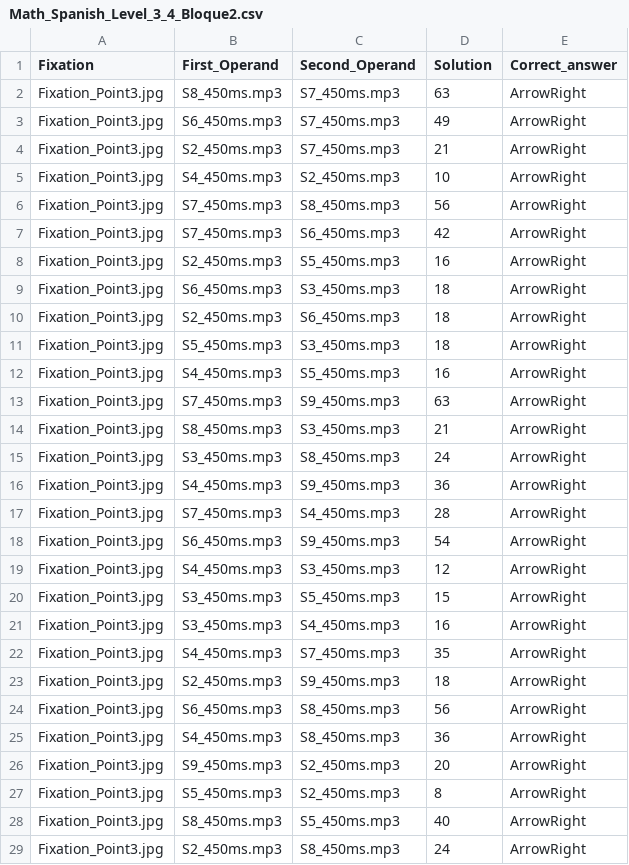
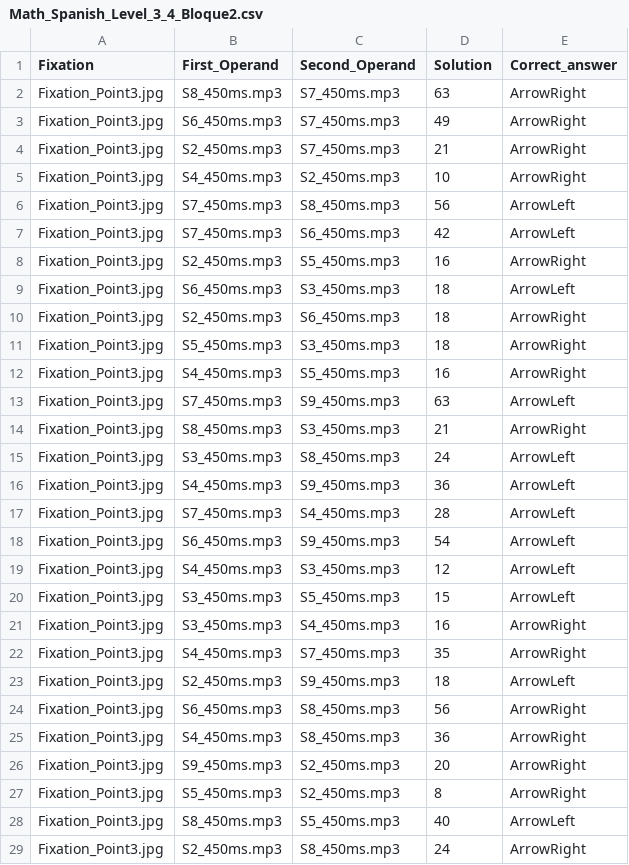
Before and after one commit to carlaps/PCIbexBR, a CSV file: chunk_includes/Math_Spanish_Level_3_4_Bloque2.csv, drawn as a sheet.

```diff
--- a/chunk_includes/Math_Spanish_Level_3_4_Bloque2.csv
+++ b/chunk_includes/Math_Spanish_Level_3_4_Bloque2.csv
@@ -5,6 +5,6 @@ Fixation_Point3.jpg,S2_450ms.mp3,S7_450ms.mp3,21,ArrowRight
 Fixation_Point3.jpg,S4_450ms.mp3,S2_450ms.mp3,10,ArrowRight
-Fixation_Point3.jpg,S7_450ms.mp3,S8_450ms.mp3,56,ArrowRight
-Fixation_Point3.jpg,S7_450ms.mp3,S6_450ms.mp3,42,ArrowRight
+Fixation_Point3.jpg,S7_450ms.mp3,S8_450ms.mp3,56,ArrowLeft
+Fixation_Point3.jpg,S7_450ms.mp3,S6_450ms.mp3,42,ArrowLeft
 Fixation_Point3.jpg,S2_450ms.mp3,S5_450ms.mp3,16,ArrowRight
-Fixation_Point3.jpg,S6_450ms.mp3,S3_450ms.mp3,18,ArrowRight
+Fixation_Point3.jpg,S6_450ms.mp3,S3_450ms.mp3,18,ArrowLeft
 Fixation_Point3.jpg,S2_450ms.mp3,S6_450ms.mp3,18,ArrowRight
@@ -12,13 +12,13 @@ Fixation_Point3.jpg,S5_450ms.mp3,S3_450ms.mp3,18,ArrowRight
 Fixation_Point3.jpg,S4_450ms.mp3,S5_450ms.mp3,16,ArrowRight
-Fixation_Point3.jpg,S7_450ms.mp3,S9_450ms.mp3,63,ArrowRight
+Fixation_Point3.jpg,S7_450ms.mp3,S9_450ms.mp3,63,ArrowLeft
 Fixation_Point3.jpg,S8_450ms.mp3,S3_450ms.mp3,21,ArrowRight
-Fixation_Point3.jpg,S3_450ms.mp3,S8_450ms.mp3,24,ArrowRight
-Fixation_Point3.jpg,S4_450ms.mp3,S9_450ms.mp3,36,ArrowRight
-Fixation_Point3.jpg,S7_450ms.mp3,S4_450ms.mp3,28,ArrowRight
-Fixation_Point3.jpg,S6_450ms.mp3,S9_450ms.mp3,54,ArrowRight
-Fixation_Point3.jpg,S4_450ms.mp3,S3_450ms.mp3,12,ArrowRight
-Fixation_Point3.jpg,S3_450ms.mp3,S5_450ms.mp3,15,ArrowRight
+Fixation_Point3.jpg,S3_450ms.mp3,S8_450ms.mp3,24,ArrowLeft
+Fixation_Point3.jpg,S4_450ms.mp3,S9_450ms.mp3,36,ArrowLeft
+Fixation_Point3.jpg,S7_450ms.mp3,S4_450ms.mp3,28,ArrowLeft
+Fixation_Point3.jpg,S6_450ms.mp3,S9_450ms.mp3,54,ArrowLeft
+Fixation_Point3.jpg,S4_450ms.mp3,S3_450ms.mp3,12,ArrowLeft
+Fixation_Point3.jpg,S3_450ms.mp3,S5_450ms.mp3,15,ArrowLeft
 Fixation_Point3.jpg,S3_450ms.mp3,S4_450ms.mp3,16,ArrowRight
 Fixation_Point3.jpg,S4_450ms.mp3,S7_450ms.mp3,35,ArrowRight
-Fixation_Point3.jpg,S2_450ms.mp3,S9_450ms.mp3,18,ArrowRight
+Fixation_Point3.jpg,S2_450ms.mp3,S9_450ms.mp3,18,ArrowLeft
 Fixation_Point3.jpg,S6_450ms.mp3,S8_450ms.mp3,56,ArrowRight
@@ -27,3 +27,3 @@ Fixation_Point3.jpg,S9_450ms.mp3,S2_450ms.mp3,20,ArrowRight
 Fixation_Point3.jpg,S5_450ms.mp3,S2_450ms.mp3,8,ArrowRight
-Fixation_Point3.jpg,S8_450ms.mp3,S5_450ms.mp3,40,ArrowRight
+Fixation_Point3.jpg,S8_450ms.mp3,S5_450ms.mp3,40,ArrowLeft
 Fixation_Point3.jpg,S2_450ms.mp3,S8_450ms.mp3,24,ArrowRight
```
Also changed, not shown: chunk_includes/Practica_Ingles_ButtonNormal-1.csv.
